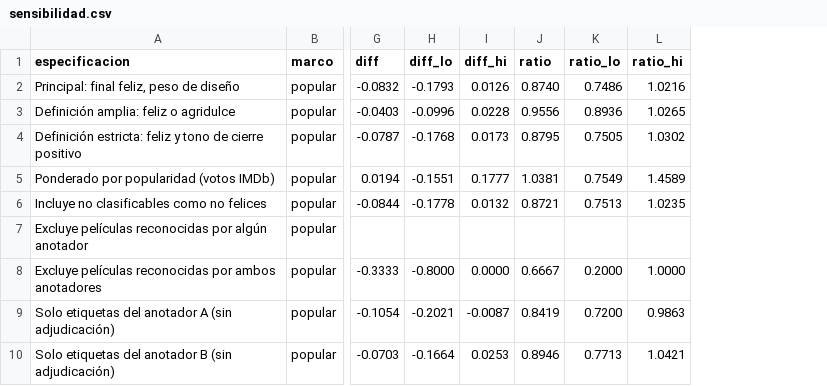
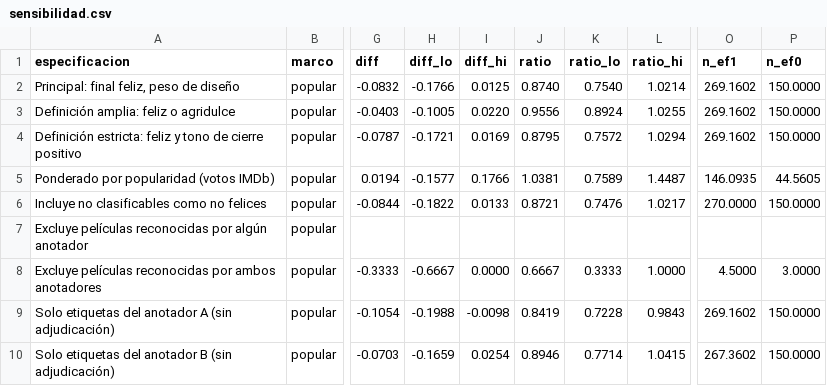
Before and after one commit to victoriano/happyend, a CSV file: reports/tables/sensibilidad.csv, drawn as a sheet; only a part is shown, gaps mark what is left out; the diff covers the shown part only; the diff names each change by its address in the sheet, - before the commit and + after, or states it on an @@ line.

```diff
--- a/reports/tables/sensibilidad.csv
+++ b/reports/tables/sensibilidad.csv
+column O (n_ef1), rows 2-10: 269.1602 | 269.1602 | 269.1602 | 146.0935 | 270.0000 |  | 4.5000 | 269.1602 | 267.3602
+column P (n_ef0), rows 2-10: 150.0000 | 150.0000 | 150.0000 | 44.5605 | 150.0000 |  | 3.0000 | 150.0000 | 150.0000
-H2 (diff_lo): -0.1793
+H2 (diff_lo): -0.1766
-I2 (diff_hi): 0.0126
+I2 (diff_hi): 0.0125
-K2 (ratio_lo): 0.7486
+K2 (ratio_lo): 0.7540
-L2 (ratio_hi): 1.0216
+L2 (ratio_hi): 1.0214
-H3 (diff_lo): -0.0996
+H3 (diff_lo): -0.1005
-I3 (diff_hi): 0.0228
+I3 (diff_hi): 0.0220
-K3 (ratio_lo): 0.8936
+K3 (ratio_lo): 0.8924
-L3 (ratio_hi): 1.0265
+L3 (ratio_hi): 1.0255
-H4 (diff_lo): -0.1768
+H4 (diff_lo): -0.1721
-I4 (diff_hi): 0.0173
+I4 (diff_hi): 0.0169
-K4 (ratio_lo): 0.7505
+K4 (ratio_lo): 0.7572
-L4 (ratio_hi): 1.0302
+L4 (ratio_hi): 1.0294
-H5 (diff_lo): -0.1551
+H5 (diff_lo): -0.1577
-I5 (diff_hi): 0.1777
+I5 (diff_hi): 0.1766
-K5 (ratio_lo): 0.7549
+K5 (ratio_lo): 0.7589
-L5 (ratio_hi): 1.4589
+L5 (ratio_hi): 1.4487
-H6 (diff_lo): -0.1778
+H6 (diff_lo): -0.1822
-I6 (diff_hi): 0.0132
+I6 (diff_hi): 0.0133
-K6 (ratio_lo): 0.7513
+K6 (ratio_lo): 0.7476
-L6 (ratio_hi): 1.0235
+L6 (ratio_hi): 1.0217
-H8 (diff_lo): -0.8000
+H8 (diff_lo): -0.6667
-K8 (ratio_lo): 0.2000
+K8 (ratio_lo): 0.3333
-H9 (diff_lo): -0.2021
+H9 (diff_lo): -0.1988
-I9 (diff_hi): -0.0087
+I9 (diff_hi): -0.0098
-K9 (ratio_lo): 0.7200
+K9 (ratio_lo): 0.7228
-L9 (ratio_hi): 0.9863
+L9 (ratio_hi): 0.9843
-H10 (diff_lo): -0.1664
+H10 (diff_lo): -0.1659
-I10 (diff_hi): 0.0253
+I10 (diff_hi): 0.0254
-K10 (ratio_lo): 0.7713
+K10 (ratio_lo): 0.7714
-L10 (ratio_hi): 1.0421
+L10 (ratio_hi): 1.0415
```
Also changed, not shown: 115 edited cells elsewhere in this file, reports/tables/comparacion_follows_accion.csv, reports/tables/contrastes_vs_1990s.csv, 15 other files.
